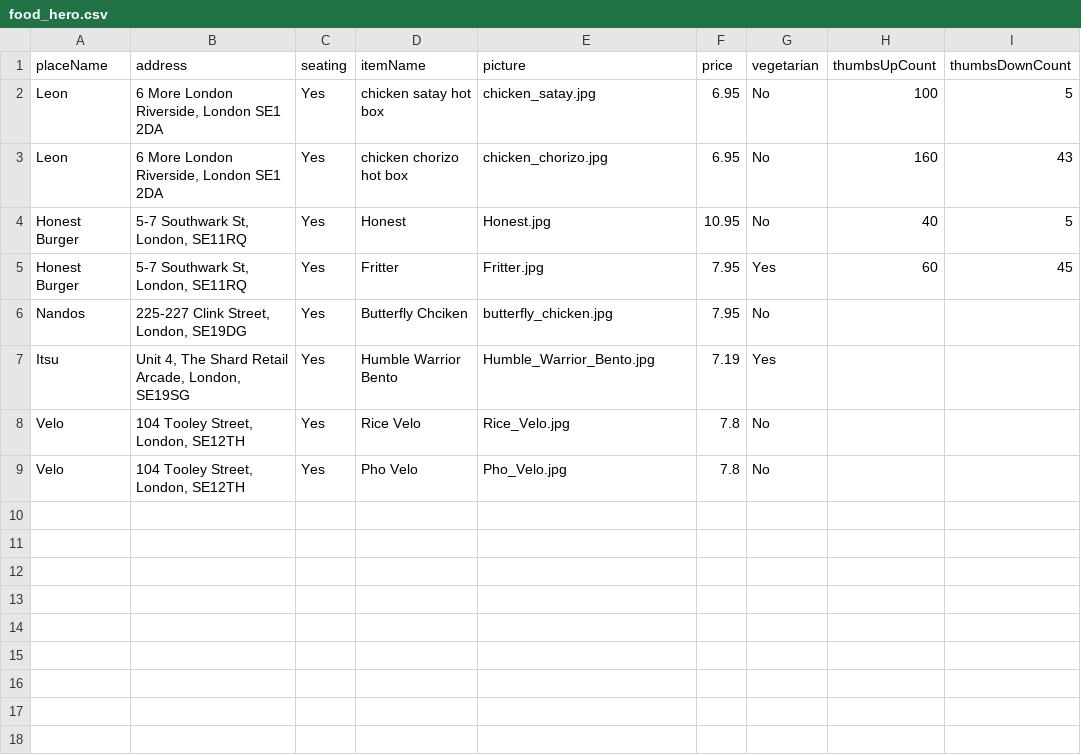
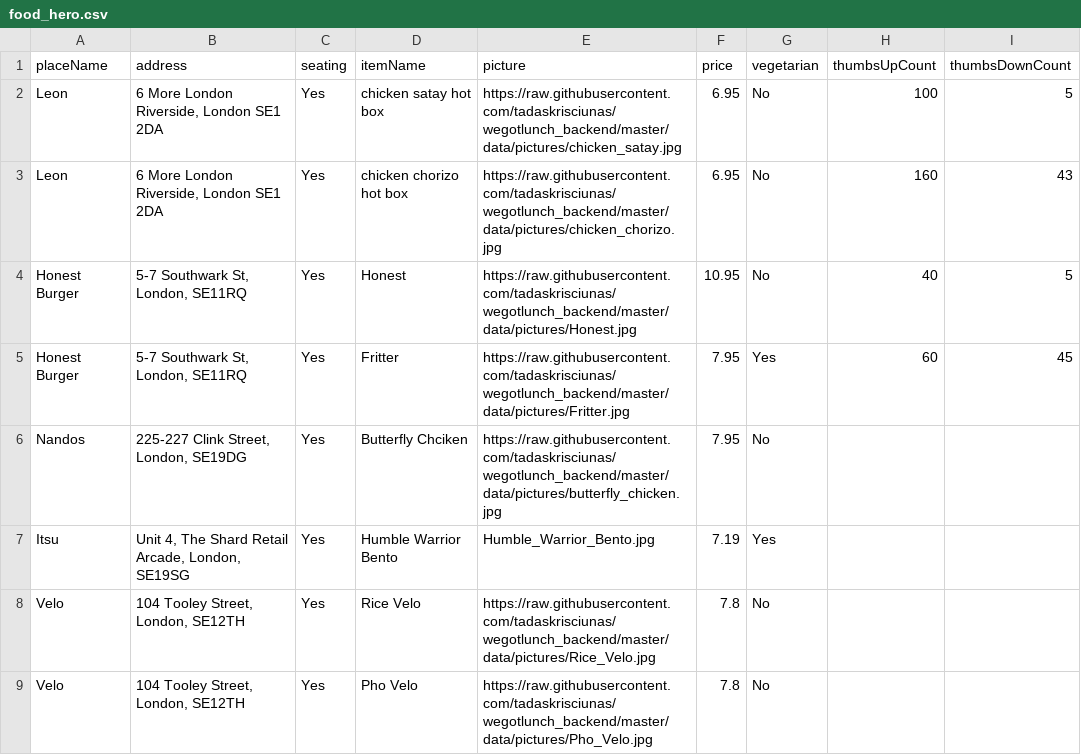
Before and after one commit to tadaskrisciunas/wegotlunch_backend, a CSV file: data/food_hero.csv, drawn as a sheet.

```diff
--- a/data/food_hero.csv
+++ b/data/food_hero.csv
@@ -1,9 +1,9 @@
 placeName,address,seating,itemName,picture,price,vegetarian,thumbsUpCount,thumbsDownCount
-Leon,"6 More London Riverside, London SE1 2DA",Yes,chicken satay hot box,chicken_satay.jpg,6.95,No,100,5
-Leon,"6 More London Riverside, London SE1 2DA",Yes,chicken chorizo hot box,chicken_chorizo.jpg,6.95,No,160,43
-Honest Burger,"5-7 Southwark St, London, SE11RQ",Yes,Honest,Honest.jpg,10.95,No,40,5
-Honest Burger,"5-7 Southwark St, London, SE11RQ",Yes,Fritter,Fritter.jpg,7.95,Yes,60,45
-Nandos,"225-227 Clink Street, London, SE19DG",Yes,Butterfly Chciken,butterfly_chicken.jpg,7.95,No,,
+Leon,"6 More London Riverside, London SE1 2DA",Yes,chicken satay hot box,https://raw.githubusercontent.com/tadaskrisciunas/wegotlunch_backend/master/data/pictures/chicken_satay.jpg,6.95,No,100,5
+Leon,"6 More London Riverside, London SE1 2DA",Yes,chicken chorizo hot box,https://raw.githubusercontent.com/tadaskrisciunas/wegotlunch_backend/master/data/pictures/chicken_chorizo.jpg,6.95,No,160,43
+Honest Burger,"5-7 Southwark St, London, SE11RQ",Yes,Honest,https://raw.githubusercontent.com/tadaskrisciunas/wegotlunch_backend/master/data/pictures/Honest.jpg,10.95,No,40,5
+Honest Burger,"5-7 Southwark St, London, SE11RQ",Yes,Fritter,https://raw.githubusercontent.com/tadaskrisciunas/wegotlunch_backend/master/data/pictures/Fritter.jpg,7.95,Yes,60,45
+Nandos,"225-227 Clink Street, London, SE19DG",Yes,Butterfly Chciken,https://raw.githubusercontent.com/tadaskrisciunas/wegotlunch_backend/master/data/pictures/butterfly_chicken.jpg,7.95,No,,
 Itsu,"Unit 4, The Shard Retail Arcade, London, SE19SG",Yes,Humble Warrior Bento,Humble_Warrior_Bento.jpg,7.19,Yes,,
-Velo,"104 Tooley Street, London, SE12TH",Yes,Rice Velo,Rice_Velo.jpg,7.8,No,,
-Velo,"104 Tooley Street, London, SE12TH",Yes,Pho Velo,Pho_Velo.jpg,7.8,No,,
+Velo,"104 Tooley Street, London, SE12TH",Yes,Rice Velo,https://raw.githubusercontent.com/tadaskrisciunas/wegotlunch_backend/master/data/pictures/Rice_Velo.jpg,7.8,No,,
+Velo,"104 Tooley Street, London, SE12TH",Yes,Pho Velo,https://raw.githubusercontent.com/tadaskrisciunas/wegotlunch_backend/master/data/pictures/Pho_Velo.jpg,7.8,No,,
```
Also changed, not shown: 1 other file.
